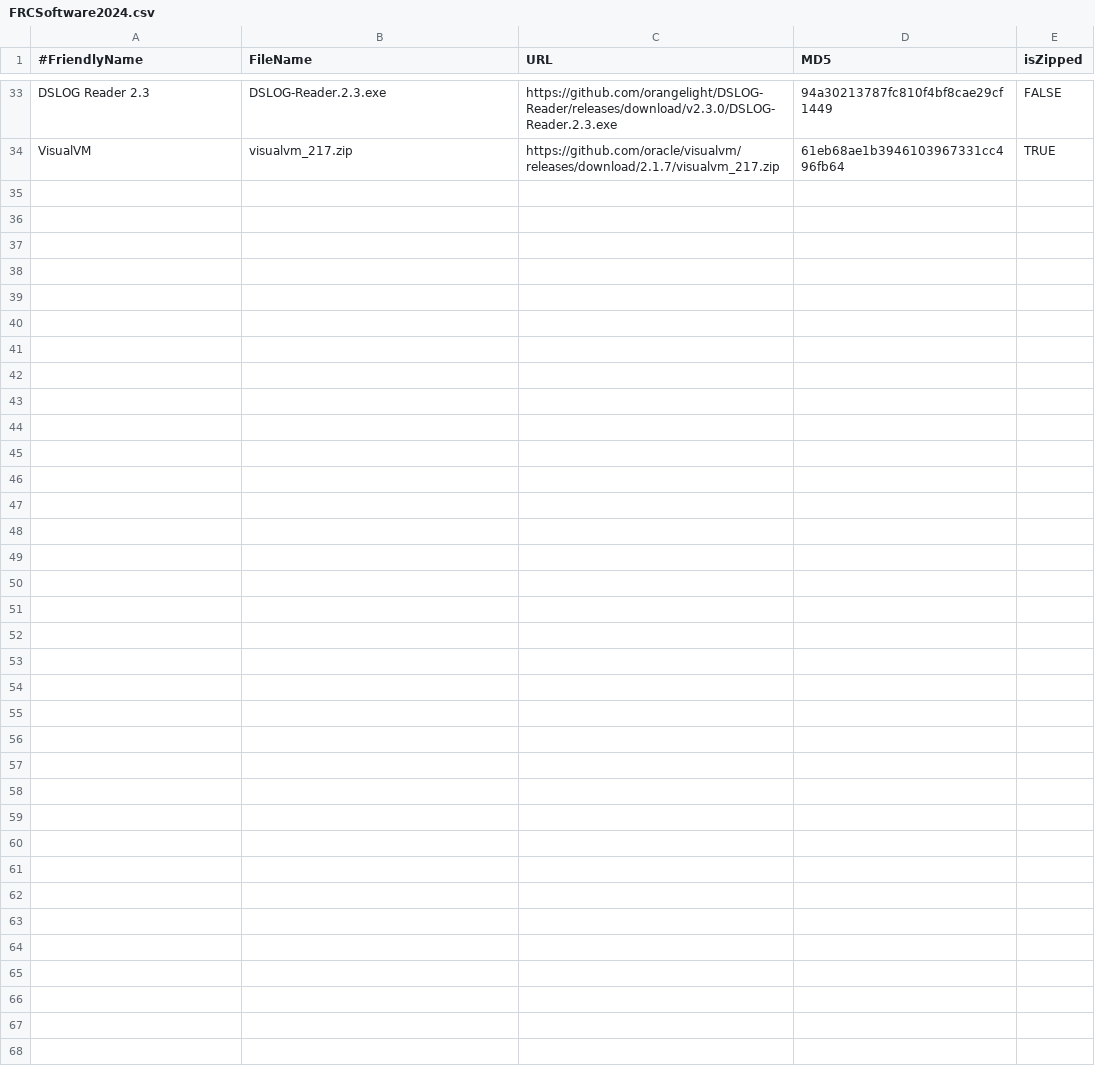
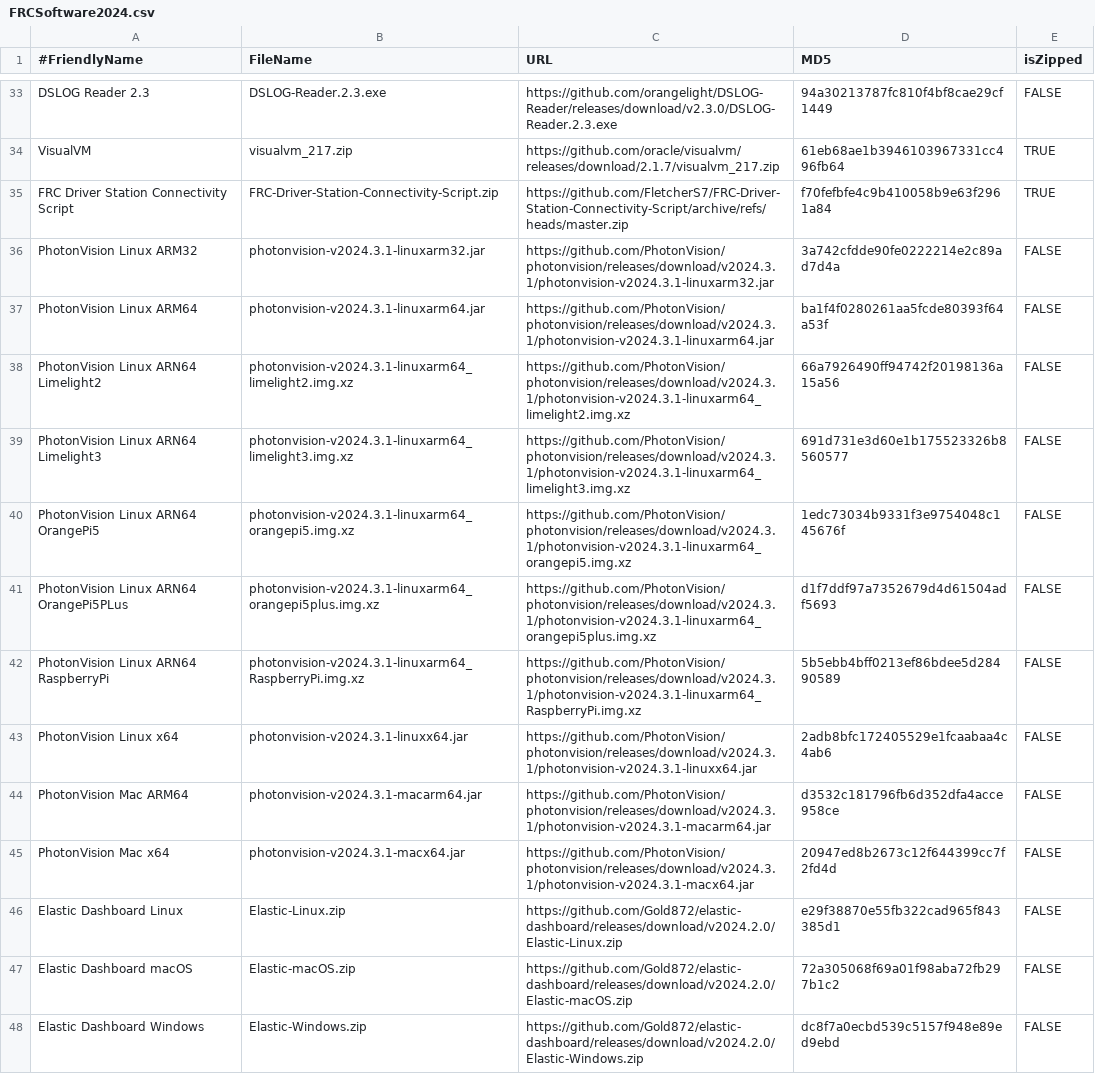
Before and after one commit to JamieSinn/CSA-USB-Tool, a CSV file: FRCSoftware2024.csv, drawn as a sheet; only a part is shown, gaps mark what is left out.

Commit message:
Update FRCSoftware2024.csv
Partially resolves https://github.com/JamieSinn/CSA-USB-Tool/issues/120

```diff
--- a/FRCSoftware2024.csv
+++ b/FRCSoftware2024.csv
@@ -34 +34,15 @@ DSLOG Reader 2.3,DSLOG-Reader.2.3.exe,https://github.com/orangelight/DSLOG-Reade
 VisualVM,visualvm_217.zip,https://github.com/oracle/visualvm/releases/download/2.1.7/visualvm_217.zip,61eb68ae1b3946103967331cc496fb64,TRUE
+FRC Driver Station Connectivity Script,FRC-Driver-Station-Connectivity-Script.zip,https://github.com/FletcherS7/FRC-Driver-Station-Connectivity-Script/archive/refs/heads/master.zip,f70fefbfe4c9b410058b9e63f2961a84,TRUE
+PhotonVision Linux ARM32,photonvision-v2024.3.1-linuxarm32.jar,https://github.com/PhotonVision/photonvision/releases/download/v2024.3.1/photonvision-v2024.3.1-linuxarm32.jar,3a742cfdde90fe0222214e2c89ad7d4a,FALSE
+PhotonVision Linux ARM64,photonvision-v2024.3.1-linuxarm64.jar,https://github.com/PhotonVision/photonvision/releases/download/v2024.3.1/photonvision-v2024.3.1-linuxarm64.jar,ba1f4f0280261aa5fcde80393f64a53f,FALSE
+PhotonVision Linux ARN64 Limelight2,photonvision-v2024.3.1-linuxarm64_limelight2.img.xz,https://github.com/PhotonVision/photonvision/releases/download/v2024.3.1/photonvision-v2024.3.1-linuxarm64_limelight2.img.xz,66a7926490ff94742f20198136a15a56,FALSE
+PhotonVision Linux ARN64 Limelight3,photonvision-v2024.3.1-linuxarm64_limelight3.img.xz,https://github.com/PhotonVision/photonvision/releases/download/v2024.3.1/photonvision-v2024.3.1-linuxarm64_limelight3.img.xz,691d731e3d60e1b175523326b8560577,FALSE
+PhotonVision Linux ARN64 OrangePi5,photonvision-v2024.3.1-linuxarm64_orangepi5.img.xz,https://github.com/PhotonVision/photonvision/releases/download/v2024.3.1/photonvision-v2024.3.1-linuxarm64_orangepi5.img.xz,1edc73034b9331f3e9754048c145676f,FALSE
+PhotonVision Linux ARN64 OrangePi5PLus,photonvision-v2024.3.1-linuxarm64_orangepi5plus.img.xz,https://github.com/PhotonVision/photonvision/releases/download/v2024.3.1/photonvision-v2024.3.1-linuxarm64_orangepi5plus.img.xz,d1f7ddf97a7352679d4d61504adf5693,FALSE
+PhotonVision Linux ARN64 RaspberryPi,photonvision-v2024.3.1-linuxarm64_RaspberryPi.img.xz,https://github.com/PhotonVision/photonvision/releases/download/v2024.3.1/photonvision-v2024.3.1-linuxarm64_RaspberryPi.img.xz,5b5ebb4bff0213ef86bdee5d28490589,FALSE
+PhotonVision Linux x64,photonvision-v2024.3.1-linuxx64.jar,https://github.com/PhotonVision/photonvision/releases/download/v2024.3.1/photonvision-v2024.3.1-linuxx64.jar,2adb8bfc172405529e1fcaabaa4c4ab6,FALSE
+PhotonVision Mac ARM64,photonvision-v2024.3.1-macarm64.jar,https://github.com/PhotonVision/photonvision/releases/download/v2024.3.1/photonvision-v2024.3.1-macarm64.jar,d3532c181796fb6d352dfa4acce958ce,FALSE
+PhotonVision Mac x64,photonvision-v2024.3.1-macx64.jar,https://github.com/PhotonVision/photonvision/releases/download/v2024.3.1/photonvision-v2024.3.1-macx64.jar,20947ed8b2673c12f644399cc7f2fd4d,FALSE
+Elastic Dashboard Linux,Elastic-Linux.zip,https://github.com/Gold872/elastic-dashboard/releases/download/v2024.2.0/Elastic-Linux.zip,e29f38870e55fb322cad965f843385d1,FALSE
+Elastic Dashboard macOS,Elastic-macOS.zip,https://github.com/Gold872/elastic-dashboard/releases/download/v2024.2.0/Elastic-macOS.zip,72a305068f69a01f98aba72fb297b1c2,FALSE
+Elastic Dashboard Windows,Elastic-Windows.zip,https://github.com/Gold872/elastic-dashboard/releases/download/v2024.2.0/Elastic-Windows.zip,dc8f7a0ecbd539c5157f948e89ed9ebd,FALSE
```
